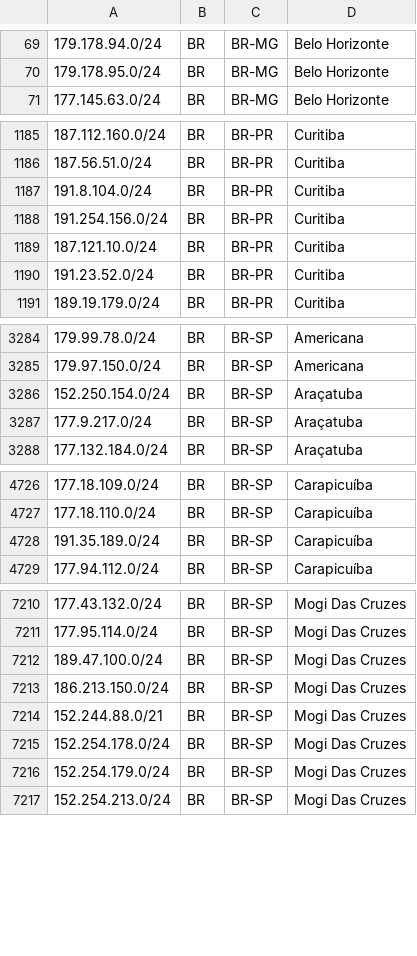
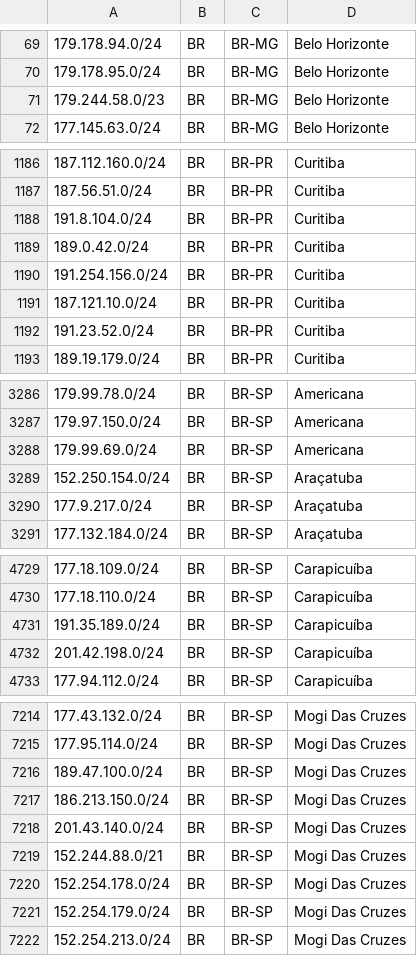
Before and after one commit to baleeiro17/geofeed-vivo, a CSV file: geofeed.csv, drawn as a sheet; only a part is shown, gaps mark what is left out; the diff covers the shown part only; the diff names each change by its address in the sheet, - before the commit and + after, or states it on an @@ line.

```diff
--- a/geofeed.csv
+++ b/geofeed.csv
+row 71: 179.244.58.0/23 | BR | BR-MG | Belo Horizonte
+row 1189: 189.0.42.0/24 | BR | BR-PR | Curitiba
+row 3288: 179.99.69.0/24 | BR | BR-SP | Americana
+row 4732: 201.42.198.0/24 | BR | BR-SP | Carapicuíba
+row 7218: 201.43.140.0/24 | BR | BR-SP | Mogi Das Cruzes
```
Also changed, not shown: 17 added rows elsewhere in this file.
